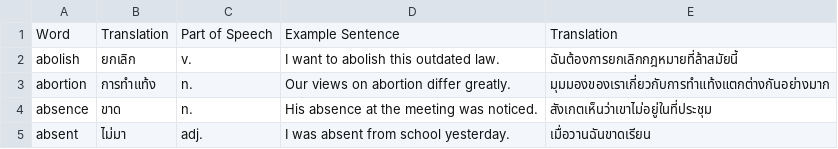
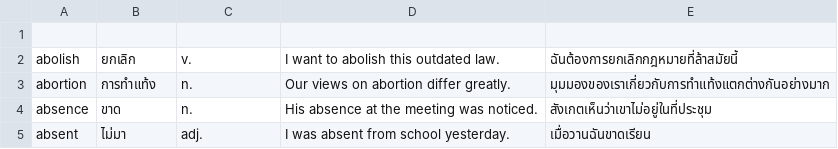
Before and after one commit to cmcmw11/creme_elearning, a CSV file: vocabularyC1.csv, drawn as a sheet; only a part is shown.

Commit message:
Update vocabularyC1.csv

```diff
--- a/vocabularyC1.csv
+++ b/vocabularyC1.csv
@@ -1,2 +1,2 @@
-Word,Translation,Part of Speech,Example Sentence,Translation
+
 abolish,ยกเลิก,v.,I want to abolish this outdated law.,ฉันต้องการยกเลิกกฎหมายที่ล้าสมัยนี้
```
